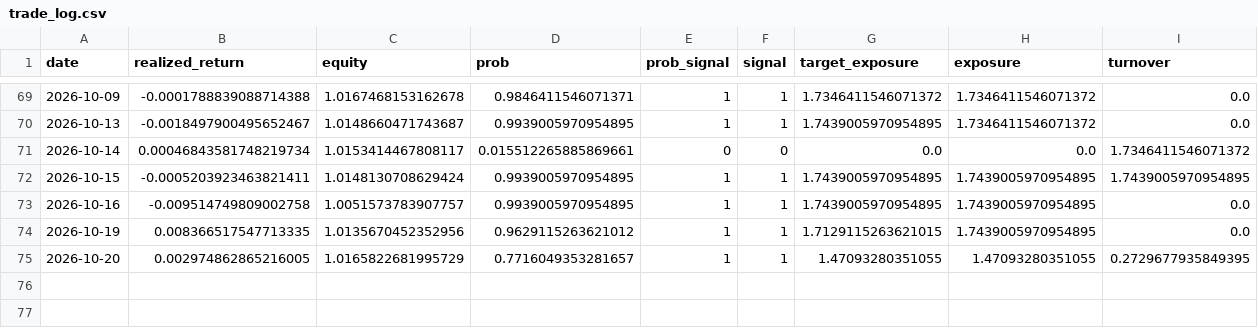
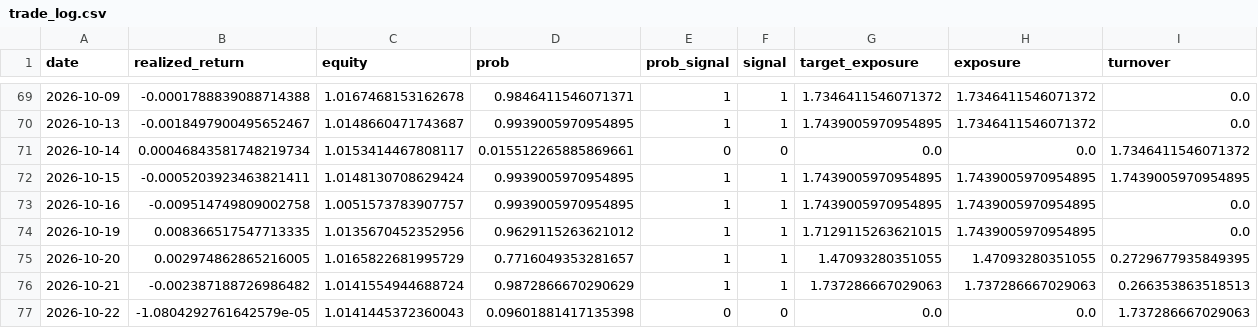
Before and after one commit to axt-22/fx-paper-trader1, a CSV file: docs/data/trade_log.csv, drawn as a sheet; only a part is shown, gaps mark what is left out; rows hold the shown columns only; the diff names each change by its address in the sheet, - before the commit and + after, or states it on an @@ line.

```diff
--- a/docs/data/trade_log.csv
+++ b/docs/data/trade_log.csv
+row 76: 2026-10-21 | -0.002387188726986482 | 1.0141554944688724 | 0.9872866670290629 | 1 | 1 | 1.737286667029063 | 1.737286667029063 | 0.266353863518513
+row 77: 2026-10-22 | -1.0804292761642579e-05 | 1.0141445372360043 | 0.09601881417135398 | 0 | 0 | 0.0 | 0.0 | 1.737286667029063
```
Also changed, not shown: 1 other file.
